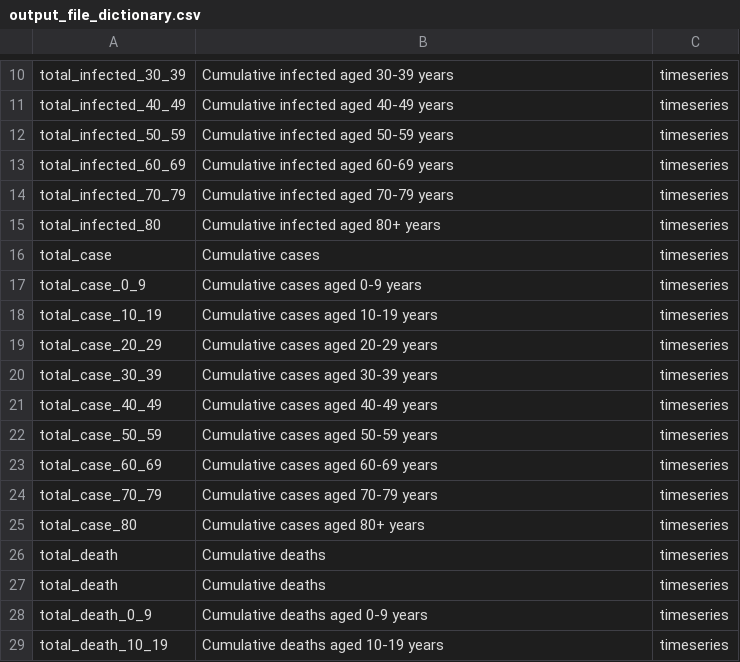
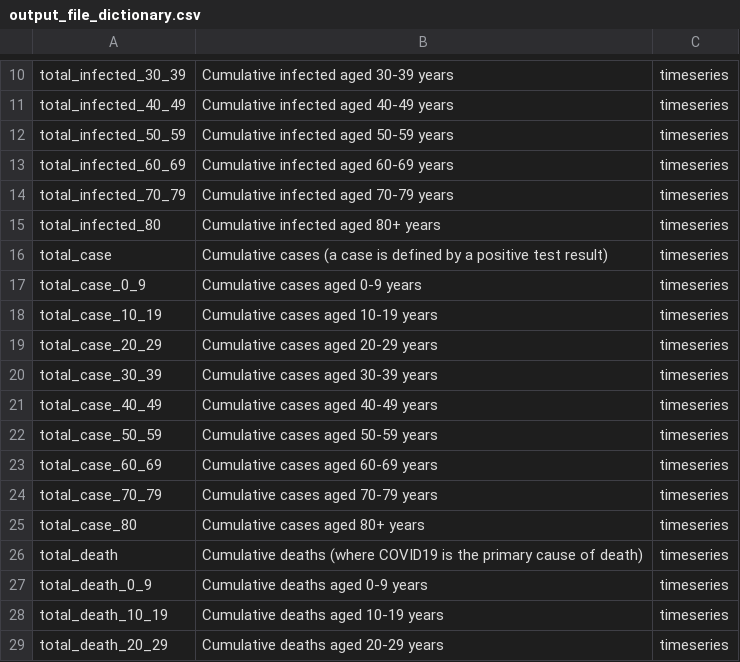
Before and after one commit to BDI-pathogens/OpenABM-Covid19, a CSV file: documentation/output_files/output_file_dictionary.csv, drawn as a sheet; only a part is shown, gaps mark what is left out; the shorter side is filled out with more unchanged rows; the diff covers the shown part only.

```diff
--- a/documentation/output_files/output_file_dictionary.csv
+++ b/documentation/output_files/output_file_dictionary.csv
@@ -15,3 +15,3 @@ total_infected_70_79,Cumulative infected aged 70-79 years,timeseries
 total_infected_80,Cumulative infected aged 80+ years,timeseries
-total_case,Cumulative cases,timeseries
+total_case,Cumulative cases (a case is defined by a positive test result),timeseries
 total_case_0_9,Cumulative cases aged 0-9 years,timeseries
@@ -25,4 +25,3 @@ total_case_70_79,Cumulative cases aged 70-79 years,timeseries
 total_case_80,Cumulative cases aged 80+ years,timeseries
-total_death,Cumulative deaths,timeseries
-total_death,Cumulative deaths,timeseries
+total_death,Cumulative deaths (where COVID19 is the primary cause of death),timeseries
 total_death_0_9,Cumulative deaths aged 0-9 years,timeseries
```
Also changed, not shown: 44 added rows elsewhere in this file, 5 other files.
